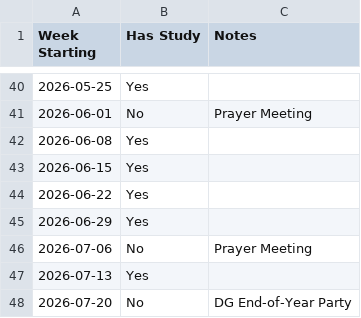
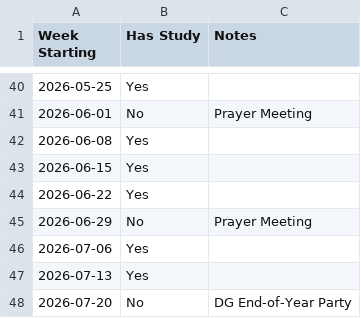
Before and after one commit to ChristChurchMayfair/bible-overview, a CSV file: studies/schedule.csv, drawn as a sheet; only a part is shown, gaps mark what is left out.

Commit message:
Update schedule.csv

```diff
--- a/studies/schedule.csv
+++ b/studies/schedule.csv
@@ -44,4 +44,4 @@ Week Starting,Has Study,Notes
 2026-06-22,Yes,
-2026-06-29,Yes,
-2026-07-06,No,Prayer Meeting
+2026-06-29,No,Prayer Meeting
+2026-07-06,Yes,
 2026-07-13,Yes,
```
